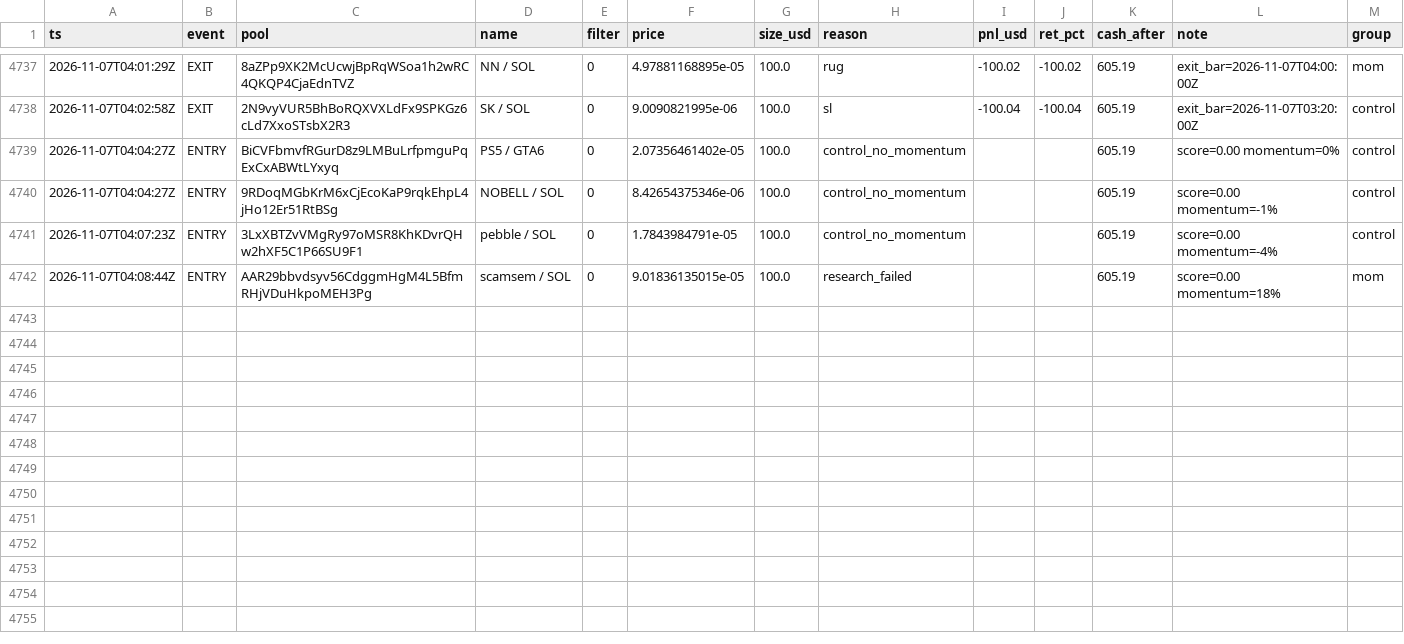
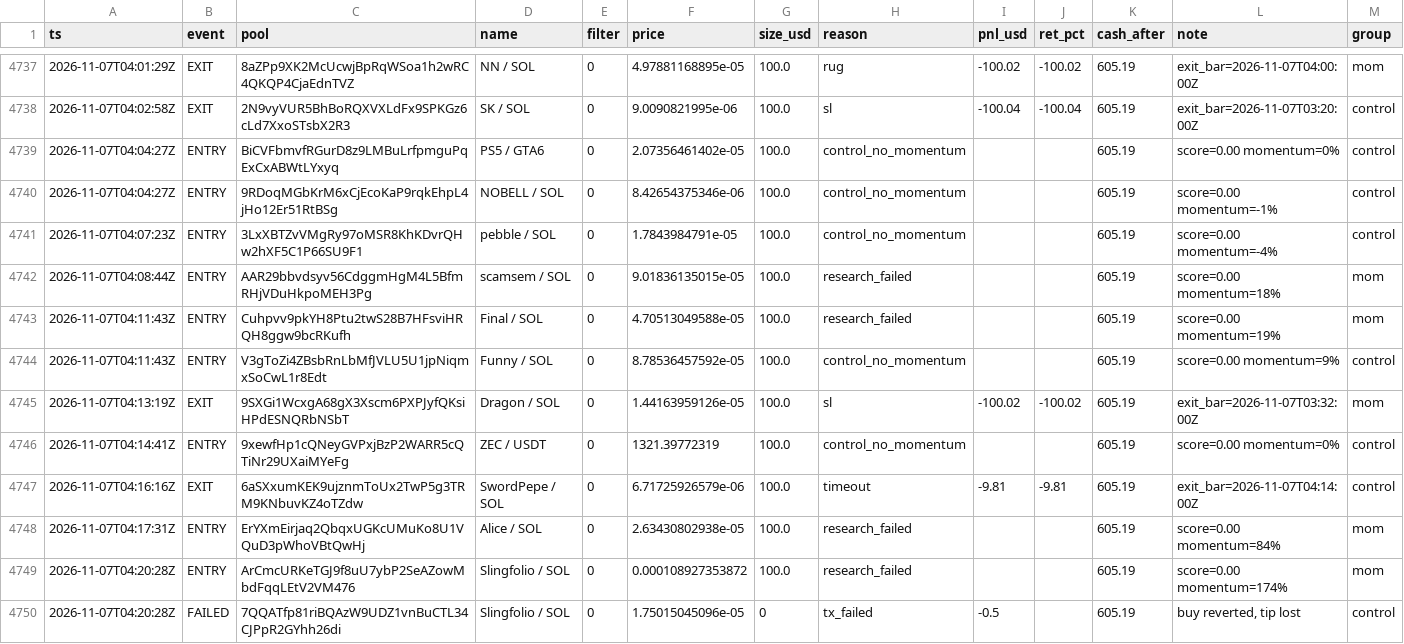
Before and after one commit to twangy2157/paper-trader-sim., a CSV file: paper_data/ledger.csv, drawn as a sheet; only a part is shown, gaps mark what is left out.

Commit message:
paper trader update

```diff
--- a/paper_data/ledger.csv
+++ b/paper_data/ledger.csv
@@ -4742 +4742,9 @@ ts,event,pool,name,filter,price,size_usd,reason,pnl_usd,ret_pct,cash_after,note,
 2026-11-07T04:08:44Z,ENTRY,AAR29bbvdsyv56CdggmHgM4L5BfmRHjVDuHkpoMEH3Pg,scamsem / SOL,0,9.01836135015e-05,100.0,research_failed,,,605.19,score=0.00 momentum=18%,mom
+2026-11-07T04:11:43Z,ENTRY,Cuhpvv9pkYH8Ptu2twS28B7HFsviHRQH8ggw9bcRKufh,Final / SOL,0,4.70513049588e-05,100.0,research_failed,,,605.19,score=0.00 momentum=19%,mom
+2026-11-07T04:11:43Z,ENTRY,V3gToZi4ZBsbRnLbMfJVLU5U1jpNiqmxSoCwL1r8Edt,Funny / SOL,0,8.78536457592e-05,100.0,control_no_momentum,,,605.19,score=0.00 momentum=9%,control
+2026-11-07T04:13:19Z,EXIT,9SXGi1WcxgA68gX3Xscm6PXPJyfQKsiHPdESNQRbNSbT,Dragon / SOL,0,1.44163959126e-05,100.0,sl,-100.02,-100.02,605.19,exit_bar=2026-11-07T03:32:00Z,mom
+2026-11-07T04:14:41Z,ENTRY,9xewfHp1cQNeyGVPxjBzP2WARR5cQTiNr29UXaiMYeFg,ZEC / USDT,0,1321.39772319,100.0,control_no_momentum,,,605.19,score=0.00 momentum=0%,control
+2026-11-07T04:16:16Z,EXIT,6aSXxumKEK9ujznmToUx2TwP5g3TRM9KNbuvKZ4oTZdw,SwordPepe / SOL,0,6.71725926579e-06,100.0,timeout,-9.81,-9.81,605.19,exit_bar=2026-11-07T04:14:00Z,control
+2026-11-07T04:17:31Z,ENTRY,ErYXmEirjaq2QbqxUGKcUMuKo8U1VQuD3pWhoVBtQwHj,Alice / SOL,0,2.63430802938e-05,100.0,research_failed,,,605.19,score=0.00 momentum=84%,mom
+2026-11-07T04:20:28Z,ENTRY,ArCmcURKeTGJ9f8uU7ybP2SeAZowMbdFqqLEtV2VM476,Slingfolio / SOL,0,0.000108927353872,100.0,research_failed,,,605.19,score=0.00 momentum=174%,mom
+2026-11-07T04:20:28Z,FAILED,7QQATfp81riBQAzW9UDZ1vnBuCTL34CJPpR2GYhh26di,Slingfolio / SOL,0,1.75015045096e-05,0,tx_failed,-0.5,,605.19,"buy reverted, tip lost",control
```
Also changed, not shown: paper_data/variants.csv, 3 other files.
